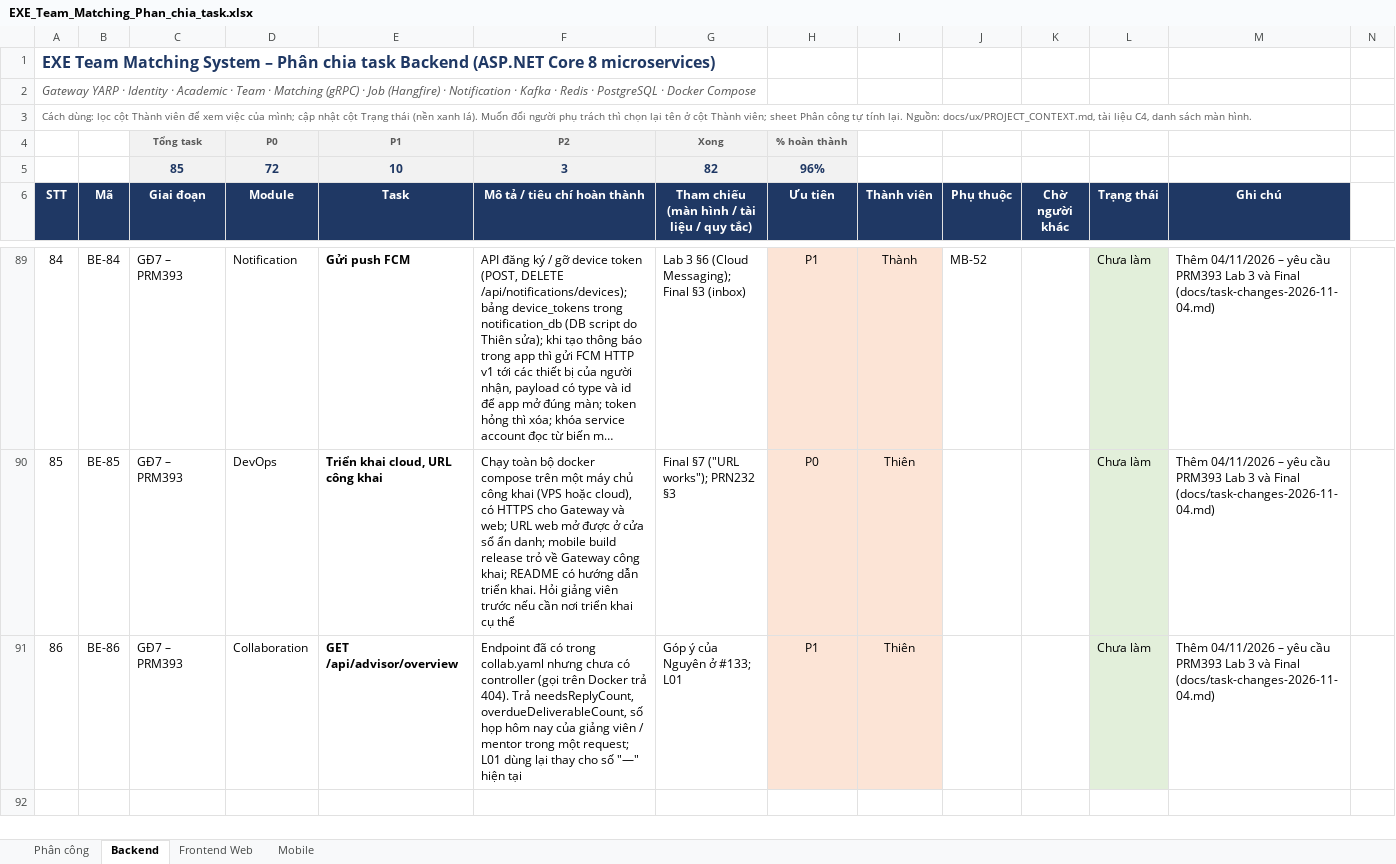
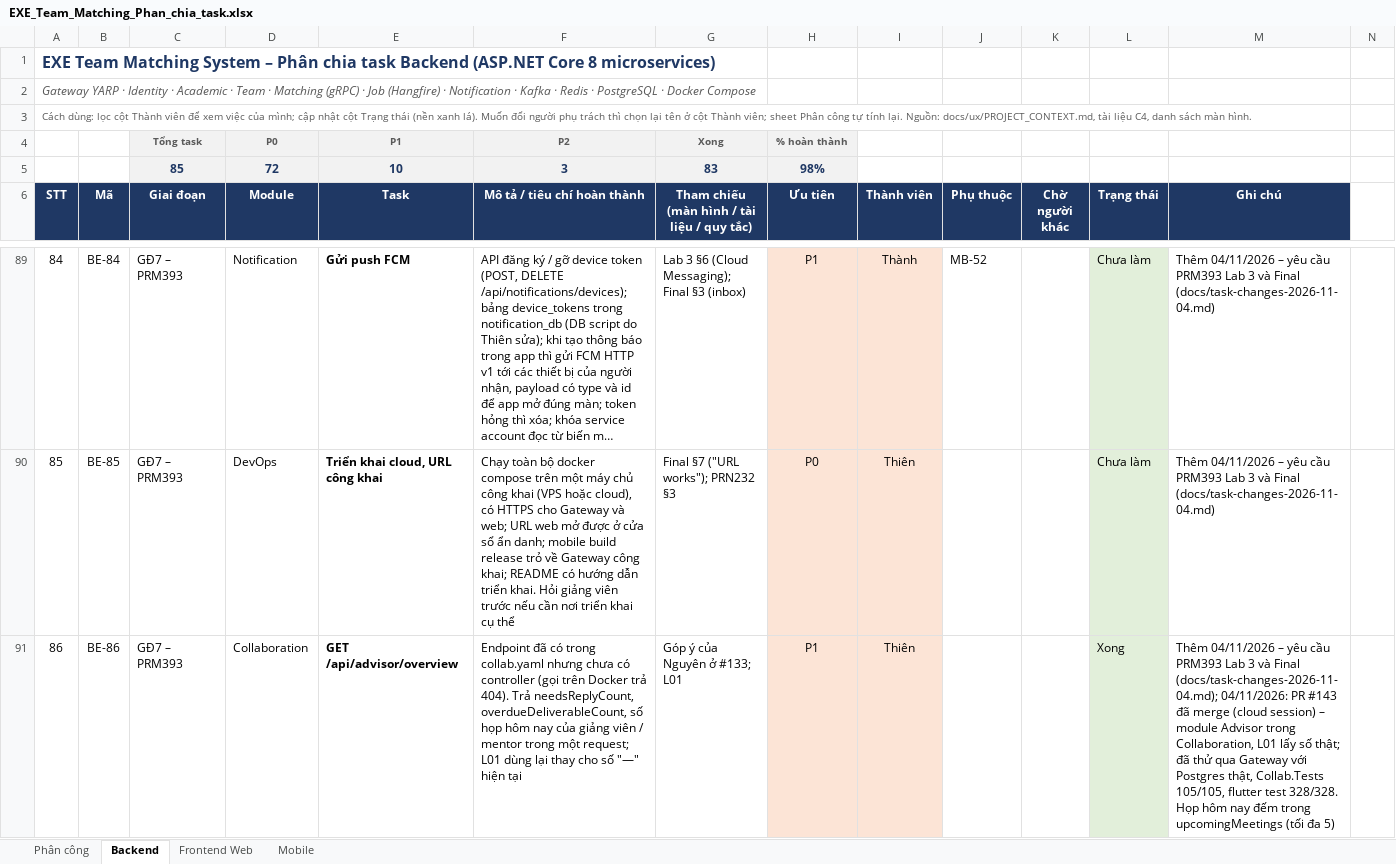
Before and after one commit to nmhthien58/ExeTeamMatching, an Excel workbook: docs/EXE_Team_Matching_Phan_chia_task.xlsx, sheet Backend, drawn as a sheet; only a part is shown, gaps mark what is left out; long unchanged cells end in …; values as stored, in another font and other column widths than the file's, no borders; charts and pictures not drawn; the diff names each change by its address in the sheet, - before the commit and + after, or states it on an @@ line.

```diff
--- a/docs/EXE_Team_Matching_Phan_chia_task.xlsx (sheet Backend)
+++ b/docs/EXE_Team_Matching_Phan_chia_task.xlsx (sheet Backend)
-G5: 82
+G5: 83
-H5 (Ưu tiên): 96%
+H5 (Ưu tiên): 98%
-L91 (Trạng thái): Chưa làm
+L91 (Trạng thái): Xong
-M91 (Ghi chú): …và Final (docs/task-changes-2026-11-04.md)
+M91 (Ghi chú): …và Final (docs/task-changes-2026-11-04.md); 04/11/2026: PR #143 đã merge (cloud session) – module Advisor trong Collaboration, L01 lấy số thật; đã thử qua Gateway với Postgres thật, Collab.Tests 105/105, flutter test 328/328. Họp hôm nay đếm trong upcomingMeetings (tối đa 5)
```
Also changed, not shown: sheet Phân công, sheet Mobile.
